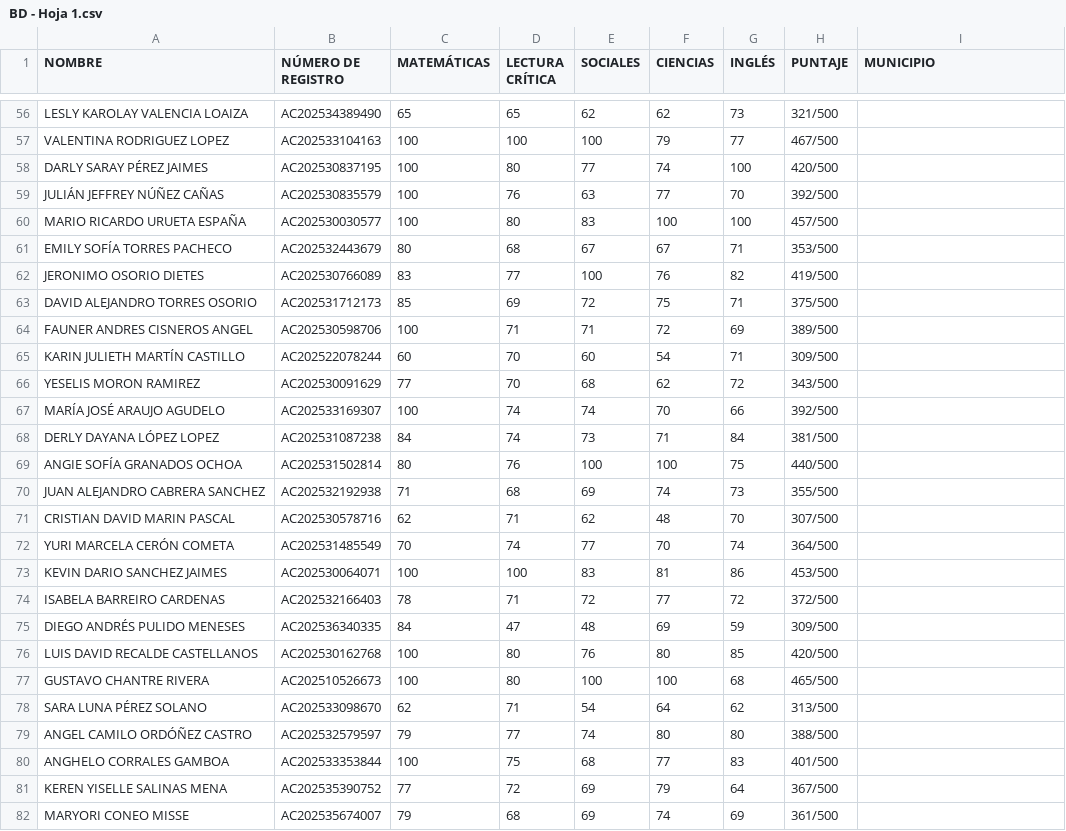
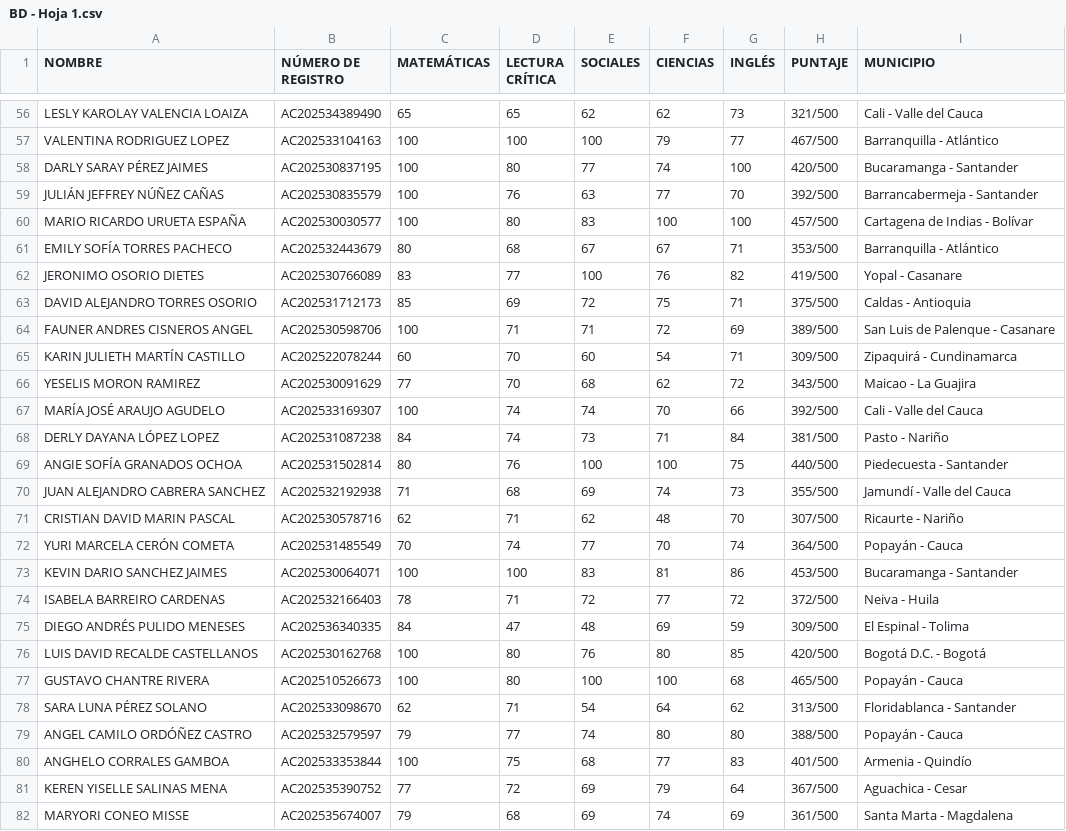
Before and after one commit to daniel-alt-pages/ranking-de-genios, a CSV file: BD - Hoja 1.csv, drawn as a sheet; only a part is shown, gaps mark what is left out; the diff covers the shown part only; the diff names each change by its address in the sheet, - before the commit and + after, or states it on an @@ line.

```diff
--- a/BD - Hoja 1.csv
+++ b/BD - Hoja 1.csv
-I56 (MUNICIPIO): (empty)
+I56 (MUNICIPIO): Cali - Valle del Cauca
-I57 (MUNICIPIO): (empty)
+I57 (MUNICIPIO): Barranquilla - Atlántico
-I58 (MUNICIPIO): (empty)
+I58 (MUNICIPIO): Bucaramanga - Santander
-I59 (MUNICIPIO): (empty)
+I59 (MUNICIPIO): Barrancabermeja - Santander
-I60 (MUNICIPIO): (empty)
+I60 (MUNICIPIO): Cartagena de Indias - Bolívar
-I61 (MUNICIPIO): (empty)
+I61 (MUNICIPIO): Barranquilla - Atlántico
-I62 (MUNICIPIO): (empty)
+I62 (MUNICIPIO): Yopal - Casanare
-I63 (MUNICIPIO): (empty)
+I63 (MUNICIPIO): Caldas - Antioquia
-I64 (MUNICIPIO): (empty)
+I64 (MUNICIPIO): San Luis de Palenque - Casanare
-I65 (MUNICIPIO): (empty)
+I65 (MUNICIPIO): Zipaquirá - Cundinamarca
-I66 (MUNICIPIO): (empty)
+I66 (MUNICIPIO): Maicao - La Guajira
-I67 (MUNICIPIO): (empty)
+I67 (MUNICIPIO): Cali - Valle del Cauca
-I68 (MUNICIPIO): (empty)
+I68 (MUNICIPIO): Pasto - Nariño
-I69 (MUNICIPIO): (empty)
+I69 (MUNICIPIO): Piedecuesta - Santander
-I70 (MUNICIPIO): (empty)
+I70 (MUNICIPIO): Jamundí - Valle del Cauca
-I71 (MUNICIPIO): (empty)
+I71 (MUNICIPIO): Ricaurte - Nariño
-I72 (MUNICIPIO): (empty)
+I72 (MUNICIPIO): Popayán - Cauca
-I73 (MUNICIPIO): (empty)
+I73 (MUNICIPIO): Bucaramanga - Santander
-I74 (MUNICIPIO): (empty)
+I74 (MUNICIPIO): Neiva - Huila
-I75 (MUNICIPIO): (empty)
+I75 (MUNICIPIO): El Espinal - Tolima
-I76 (MUNICIPIO): (empty)
+I76 (MUNICIPIO): Bogotá D.C. - Bogotá
-I77 (MUNICIPIO): (empty)
+I77 (MUNICIPIO): Popayán - Cauca
-I78 (MUNICIPIO): (empty)
+I78 (MUNICIPIO): Floridablanca - Santander
-I79 (MUNICIPIO): (empty)
+I79 (MUNICIPIO): Popayán - Cauca
-I80 (MUNICIPIO): (empty)
+I80 (MUNICIPIO): Armenia - Quindío
-I81 (MUNICIPIO): (empty)
+I81 (MUNICIPIO): Aguachica - Cesar
-I82 (MUNICIPIO): (empty)
+I82 (MUNICIPIO): Santa Marta - Magdalena
```
Also changed, not shown: 6 added rows, 1 removed row and 77 edited cells elsewhere in this file.
